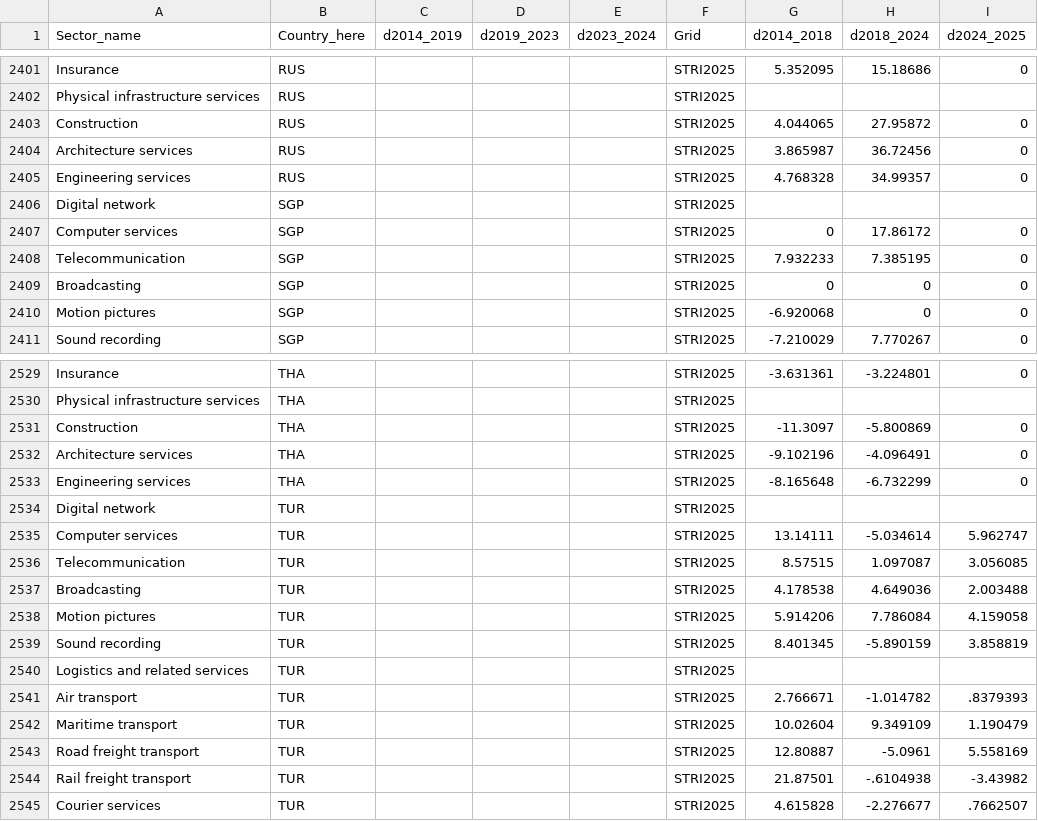
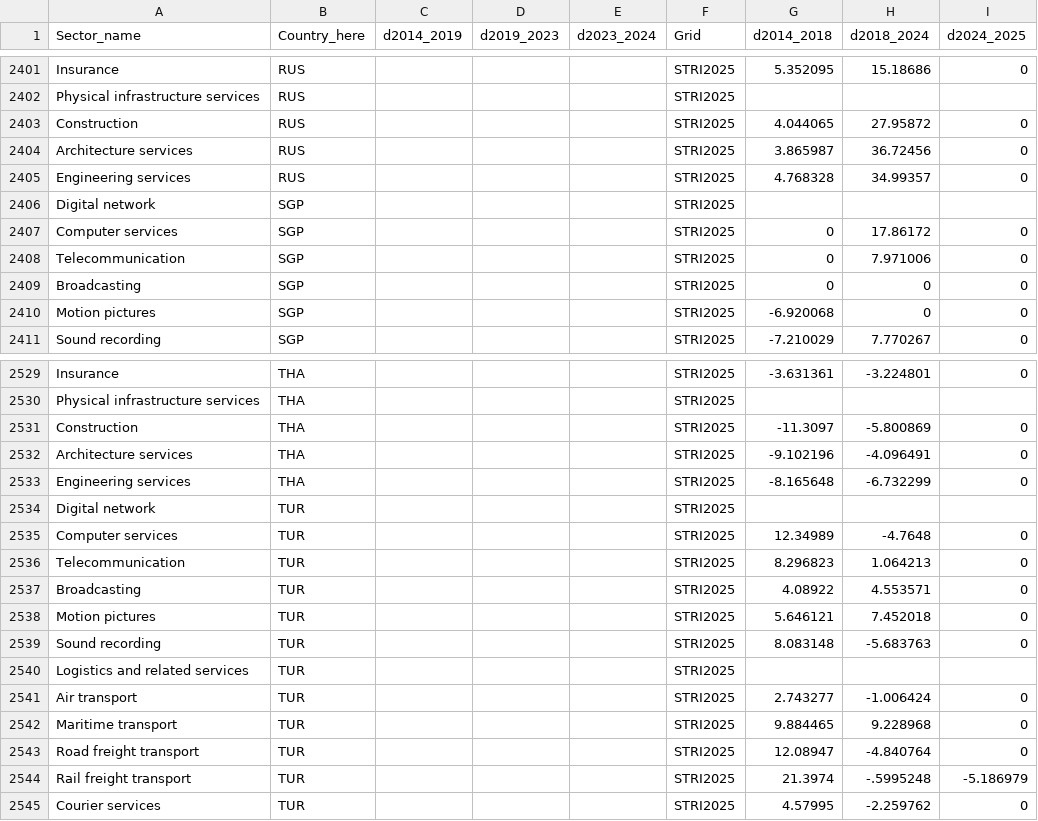
Before and after one commit to iresgraphs/graphs, a CSV file: fig2.csv, drawn as a sheet; only a part is shown, gaps mark what is left out; the diff covers the shown part only.

```diff
--- a/fig2.csv
+++ b/fig2.csv
@@ -2407,3 +2407,3 @@ Sector_name,Country_here,d2014_2019,d2019_2023,d2023_2024,Grid,d2014_2018,d2018_
 "Computer services","SGP",,,,"STRI2025",0,17.86172,0
-"Telecommunication","SGP",,,,"STRI2025",7.932233,7.385195,0
+"Telecommunication","SGP",,,,"STRI2025",0,7.971006,0
 "Broadcasting","SGP",,,,"STRI2025",0,0,0
@@ -2534,12 +2534,12 @@ Sector_name,Country_here,d2014_2019,d2019_2023,d2023_2024,Grid,d2014_2018,d2018_
 "Digital network","TUR",,,,"STRI2025",,,
-"Computer services","TUR",,,,"STRI2025",13.14111,-5.034614,5.962747
-"Telecommunication","TUR",,,,"STRI2025",8.57515,1.097087,3.056085
-"Broadcasting","TUR",,,,"STRI2025",4.178538,4.649036,2.003488
-"Motion pictures","TUR",,,,"STRI2025",5.914206,7.786084,4.159058
-"Sound recording","TUR",,,,"STRI2025",8.401345,-5.890159,3.858819
+"Computer services","TUR",,,,"STRI2025",12.34989,-4.7648,0
+"Telecommunication","TUR",,,,"STRI2025",8.296823,1.064213,0
+"Broadcasting","TUR",,,,"STRI2025",4.08922,4.553571,0
+"Motion pictures","TUR",,,,"STRI2025",5.646121,7.452018,0
+"Sound recording","TUR",,,,"STRI2025",8.083148,-5.683763,0
 "Logistics and related services","TUR",,,,"STRI2025",,,
-"Air transport","TUR",,,,"STRI2025",2.766671,-1.014782,.8379393
-"Maritime transport","TUR",,,,"STRI2025",10.02604,9.349109,1.190479
-"Road freight transport","TUR",,,,"STRI2025",12.80887,-5.0961,5.558169
-"Rail freight transport","TUR",,,,"STRI2025",21.87501,-.6104938,-3.43982
-"Courier services","TUR",,,,"STRI2025",4.615828,-2.276677,.7662507
+"Air transport","TUR",,,,"STRI2025",2.743277,-1.006424,0
+"Maritime transport","TUR",,,,"STRI2025",9.884465,9.228968,0
+"Road freight transport","TUR",,,,"STRI2025",12.08947,-4.840764,0
+"Rail freight transport","TUR",,,,"STRI2025",21.3974,-.5995248,-5.186979
+"Courier services","TUR",,,,"STRI2025",4.57995,-2.259762,0
```
Also changed, not shown: 103 edited cells elsewhere in this file, fig1.csv, fig3.csv, 1 other file.
